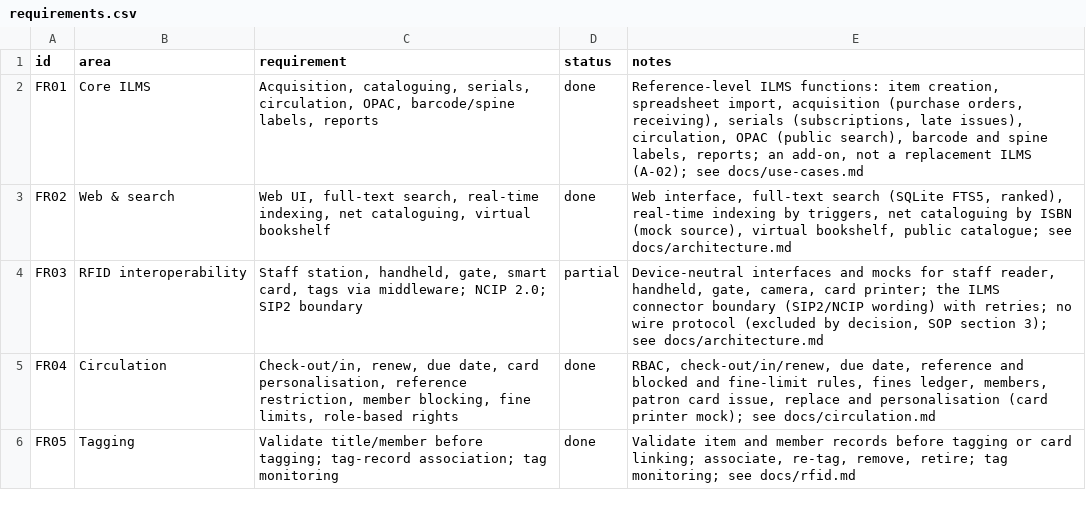
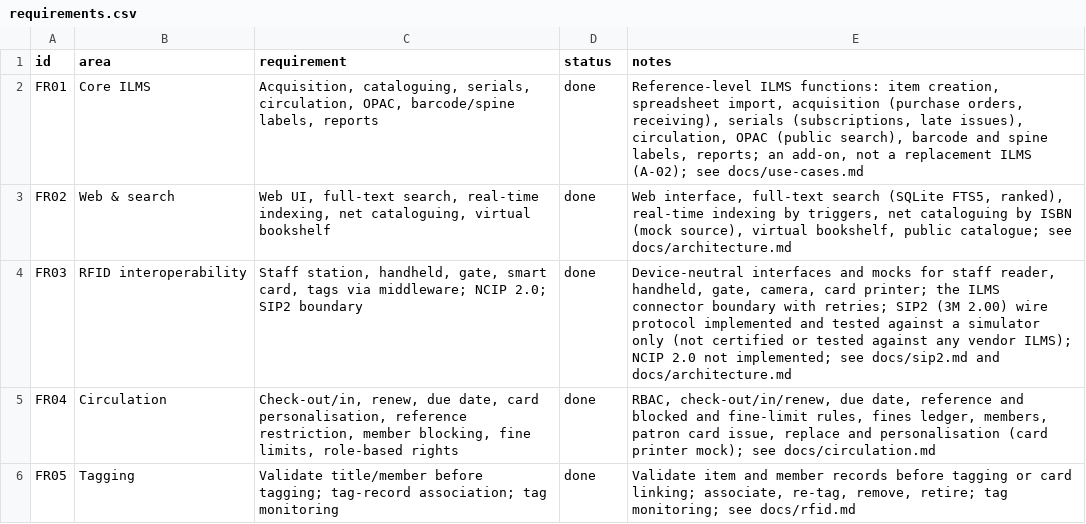
Before and after one commit to VighneshHM/aisys-rls, a CSV file: docs/requirements.csv, drawn as a sheet; only a part is shown.

Commit message:
sip2 wire protocol: codec, connector, simulator, doctor check, tests, docs and fixes

```diff
--- a/docs/requirements.csv
+++ b/docs/requirements.csv
@@ -3,3 +3,3 @@ FR01,Core ILMS,"Acquisition, cataloguing, serials, circulation, OPAC, barcode/sp
 FR02,Web & search,"Web UI, full-text search, real-time indexing, net cataloguing, virtual bookshelf",done,"Web interface, full-text search (SQLite FTS5, ranked), real-time indexing by triggers, net cataloguing by ISBN (mock source), virtual bookshelf, public catalogue; see docs/architecture.md"
-FR03,RFID interoperability,"Staff station, handheld, gate, smart card, tags via middleware; NCIP 2.0; SIP2 boundary",partial,"Device-neutral interfaces and mocks for staff reader, handheld, gate, camera, card printer; the ILMS connector boundary (SIP2/NCIP wording) with retries; no wire protocol (excluded by decision, SOP section 3); see docs/architecture.md"
+FR03,RFID interoperability,"Staff station, handheld, gate, smart card, tags via middleware; NCIP 2.0; SIP2 boundary",done,"Device-neutral interfaces and mocks for staff reader, handheld, gate, camera, card printer; the ILMS connector boundary with retries; SIP2 (3M 2.00) wire protocol implemented and tested against a simulator only (not certified or tested against any vendor ILMS); NCIP 2.0 not implemented; see docs/sip2.md and docs/architecture.md"
 FR04,Circulation,"Check-out/in, renew, due date, card personalisation, reference restriction, member blocking, fine limits, role-based rights",done,"RBAC, check-out/in/renew, due date, reference and blocked and fine-limit rules, fines ledger, members, patron card issue, replace and personalisation (card printer mock); see docs/circulation.md"
```
Also changed, not shown: 35 other files.
